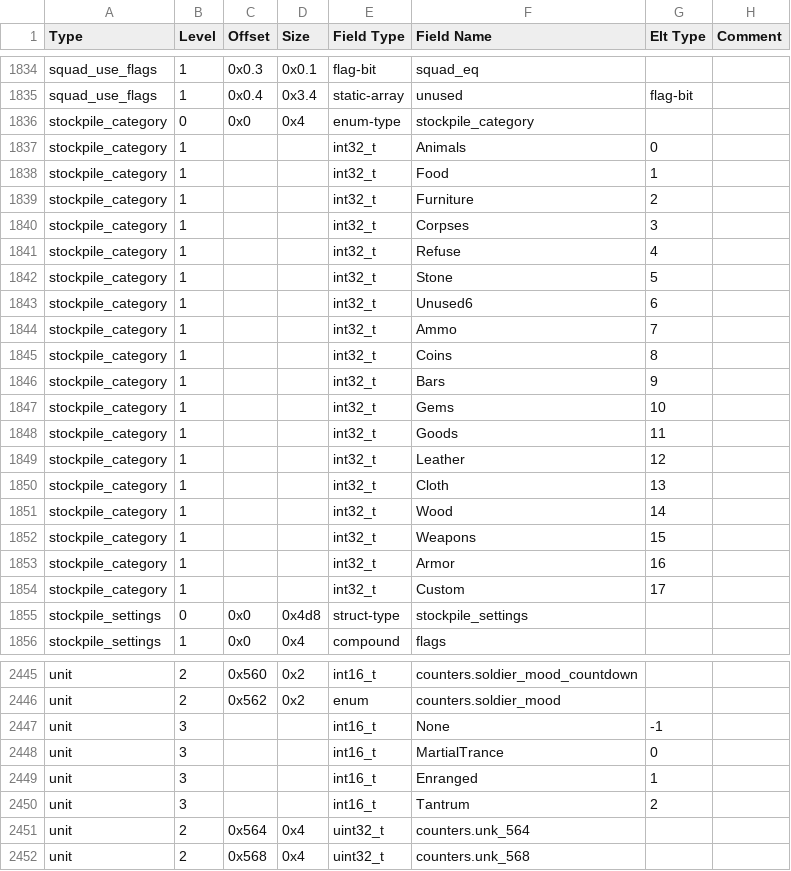
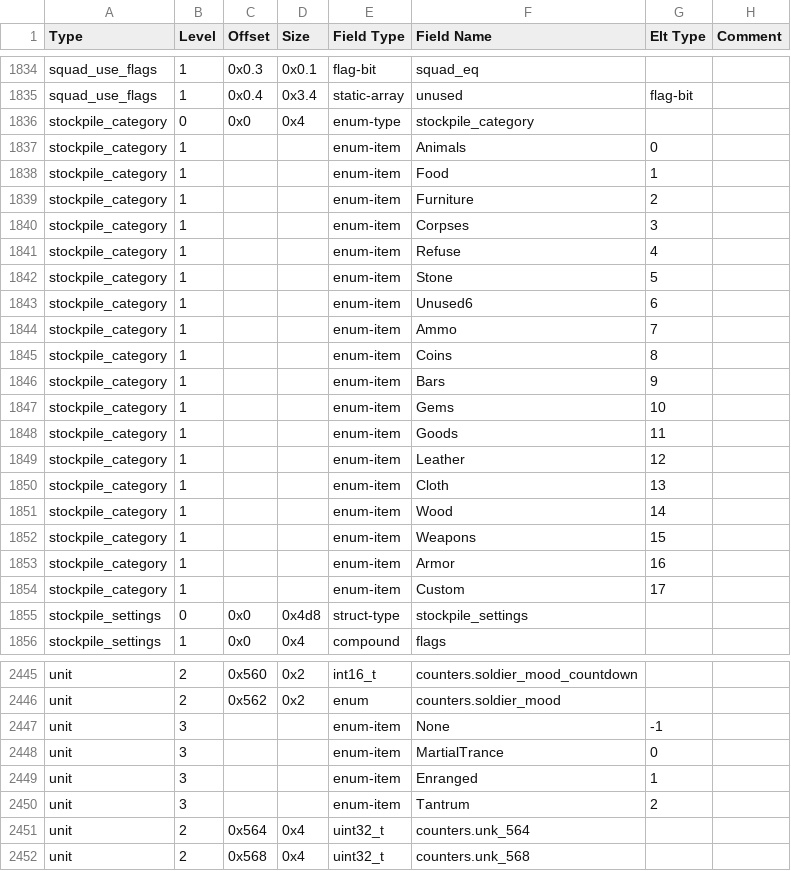
Before and after one commit to DFHack/df-structures, a CSV file: windows/all.csv, drawn as a sheet; only a part is shown, gaps mark what is left out; the diff covers the shown part only.

```diff
--- a/windows/all.csv
+++ b/windows/all.csv
@@ -1836,20 +1836,20 @@
 "stockpile_category","0","0x0","0x4","enum-type","stockpile_category","",""
-"stockpile_category","1","","","int32_t","Animals","0",""
-"stockpile_category","1","","","int32_t","Food","1",""
-"stockpile_category","1","","","int32_t","Furniture","2",""
-"stockpile_category","1","","","int32_t","Corpses","3",""
-"stockpile_category","1","","","int32_t","Refuse","4",""
-"stockpile_category","1","","","int32_t","Stone","5",""
-"stockpile_category","1","","","int32_t","Unused6","6",""
-"stockpile_category","1","","","int32_t","Ammo","7",""
-"stockpile_category","1","","","int32_t","Coins","8",""
-"stockpile_category","1","","","int32_t","Bars","9",""
-"stockpile_category","1","","","int32_t","Gems","10",""
-"stockpile_category","1","","","int32_t","Goods","11",""
-"stockpile_category","1","","","int32_t","Leather","12",""
-"stockpile_category","1","","","int32_t","Cloth","13",""
-"stockpile_category","1","","","int32_t","Wood","14",""
-"stockpile_category","1","","","int32_t","Weapons","15",""
-"stockpile_category","1","","","int32_t","Armor","16",""
-"stockpile_category","1","","","int32_t","Custom","17",""
+"stockpile_category","1","","","enum-item","Animals","0",""
+"stockpile_category","1","","","enum-item","Food","1",""
+"stockpile_category","1","","","enum-item","Furniture","2",""
+"stockpile_category","1","","","enum-item","Corpses","3",""
+"stockpile_category","1","","","enum-item","Refuse","4",""
+"stockpile_category","1","","","enum-item","Stone","5",""
+"stockpile_category","1","","","enum-item","Unused6","6",""
+"stockpile_category","1","","","enum-item","Ammo","7",""
+"stockpile_category","1","","","enum-item","Coins","8",""
+"stockpile_category","1","","","enum-item","Bars","9",""
+"stockpile_category","1","","","enum-item","Gems","10",""
+"stockpile_category","1","","","enum-item","Goods","11",""
+"stockpile_category","1","","","enum-item","Leather","12",""
+"stockpile_category","1","","","enum-item","Cloth","13",""
+"stockpile_category","1","","","enum-item","Wood","14",""
+"stockpile_category","1","","","enum-item","Weapons","15",""
+"stockpile_category","1","","","enum-item","Armor","16",""
+"stockpile_category","1","","","enum-item","Custom","17",""
 "stockpile_settings","0","0x0","0x4d8","struct-type","stockpile_settings","",""
@@ -2446,6 +2446,6 @@
 "unit","2","0x562","0x2","enum","counters.soldier_mood","",""
-"unit","3","","","int16_t","None","-1",""
-"unit","3","","","int16_t","MartialTrance","0",""
-"unit","3","","","int16_t","Enranged","1",""
-"unit","3","","","int16_t","Tantrum","2",""
+"unit","3","","","enum-item","None","-1",""
+"unit","3","","","enum-item","MartialTrance","0",""
+"unit","3","","","enum-item","Enranged","1",""
+"unit","3","","","enum-item","Tantrum","2",""
 "unit","2","0x564","0x4","uint32_t","counters.unk_564","",""
```
Also changed, not shown: 158 edited cells elsewhere in this file, linux/all.csv, 8 other files.
